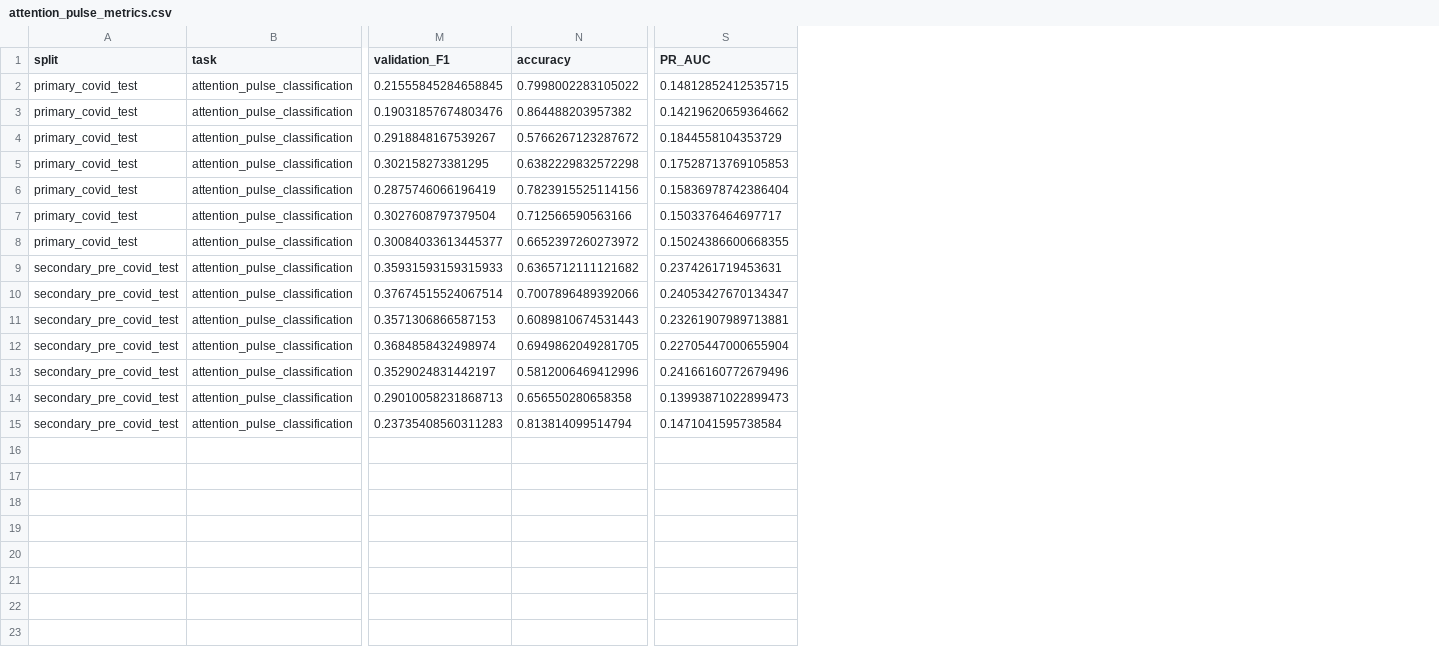
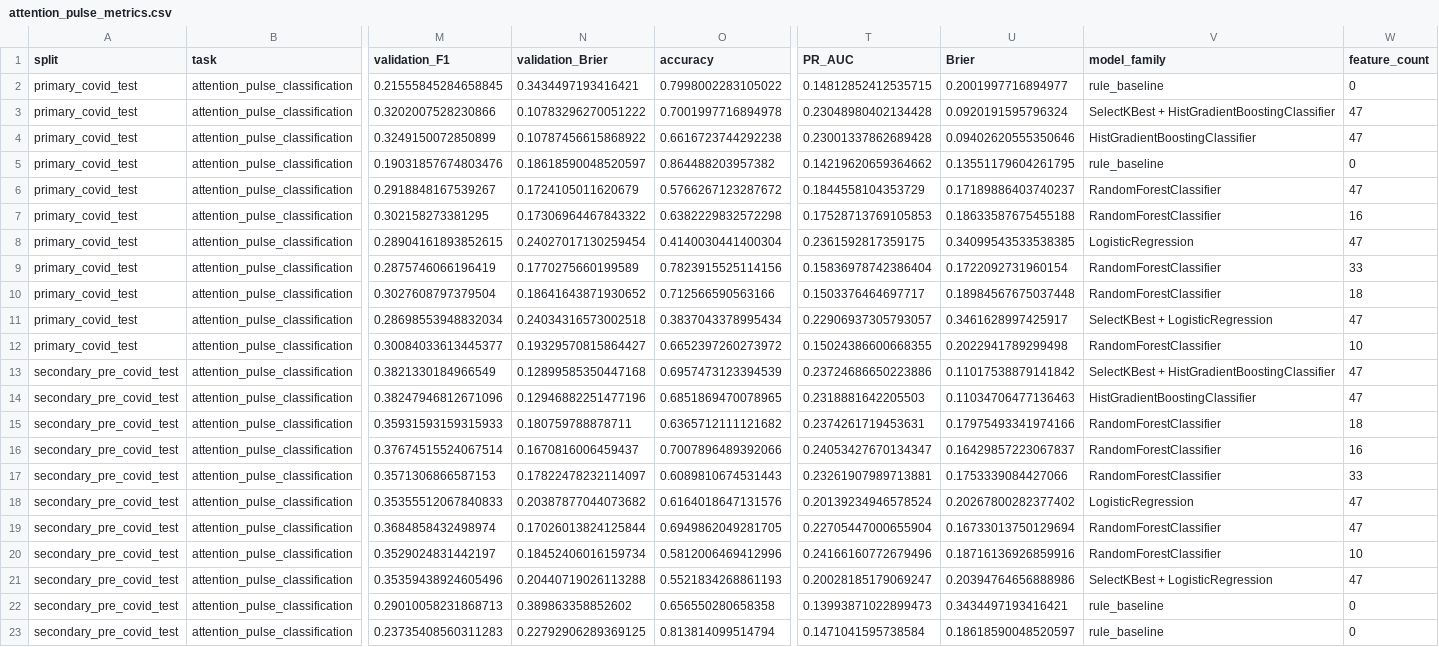
Before and after one commit to MehdiHellall/community-forecasting-yelp, a CSV file: outputs/attention_pulse_metrics.csv, drawn as a sheet; only a part is shown, gaps mark what is left out; addresses are those after the commit; rows hold the shown columns only; the diff names each change by its address in the sheet, - before the commit and + after, or states it on an @@ line.

```diff
--- a/outputs/attention_pulse_metrics.csv
+++ b/outputs/attention_pulse_metrics.csv
+column N (validation_Brier), row 2: 0.3434497193416421; rows 5-7: 0.18618590048520597 | 0.1724105011620679 | 0.17306964467843322; rows 9-10: 0.1770275660199589 | 0.18641643871930652; row 12: 0.19329570815864427; rows 15-17: 0.180759788878711 | 0.1670816006459437 | 0.17822478232114097; rows 19-20: 0.17026013824125844 | 0.18452406016159734; rows 22-23: 0.389863358852602 | 0.22792906289369125
+column U (Brier), row 2: 0.2001997716894977; rows 5-7: 0.13551179604261795 | 0.17189886403740237 | 0.18633587675455188; rows 9-10: 0.1722092731960154 | 0.18984567675037448; row 12: 0.2022941789299498; rows 15-17: 0.17975493341974166 | 0.16429857223067837 | 0.1753339084427066; rows 19-20: 0.16733013750129694 | 0.18716136926859916; rows 22-23: 0.3434497193416421 | 0.18618590048520597
+column V (model_family), row 2: rule_baseline; rows 5-7: rule_baseline | RandomForestClassifier | RandomForestClassifier; rows 9-10: RandomForestClassifier | RandomForestClassifier; row 12: RandomForestClassifier; rows 15-17: all RandomForestClassifier; rows 19-20: RandomForestClassifier | RandomForestClassifier; rows 22-23: rule_baseline | rule_baseline
+column W (feature_count), row 2: 0; rows 5-7: 0 | 47 | 16; rows 9-10: 33 | 18; row 12: 10; rows 15-17: 18 | 16 | 33; rows 19-20: 47 | 10; rows 22-23: 0 | 0
+row 3: primary_covid_test | attention_pulse_classification | 0.3202007528230866 | 0.10783296270051222 | 0.7001997716894978 | 0.23048980402134428 | 0.0920191595796324 | SelectKBest + HistGradientBoostingClassifier | 47
+row 4: primary_covid_test | attention_pulse_classification | 0.3249150072850899 | 0.10787456615868922 | 0.6616723744292238 | 0.23001337862689428 | 0.09402620555350646 | HistGradientBoostingClassifier | 47
+row 8: primary_covid_test | attention_pulse_classification | 0.28904161893852615 | 0.24027017130259454 | 0.4140030441400304 | 0.2361592817359175 | 0.34099543533538385 | LogisticRegression | 47
+row 11: primary_covid_test | attention_pulse_classification | 0.28698553948832034 | 0.24034316573002518 | 0.3837043378995434 | 0.22906937305793057 | 0.3461628997425917 | SelectKBest + LogisticRegression | 47
+row 13: secondary_pre_covid_test | attention_pulse_classification | 0.3821330184966549 | 0.12899585350447168 | 0.6957473123394539 | 0.23724686650223886 | 0.11017538879141842 | SelectKBest + HistGradientBoostingClassifier | 47
+row 14: secondary_pre_covid_test | attention_pulse_classification | 0.38247946812671096 | 0.12946882251477196 | 0.6851869470078965 | 0.2318881642205503 | 0.11034706477136463 | HistGradientBoostingClassifier | 47
+row 18: secondary_pre_covid_test | attention_pulse_classification | 0.35355512067840833 | 0.20387877044073682 | 0.6164018647131576 | 0.20139234946578524 | 0.20267800282377402 | LogisticRegression | 47
+row 21: secondary_pre_covid_test | attention_pulse_classification | 0.35359438924605496 | 0.20440719026113288 | 0.5521834268861193 | 0.20028185179069247 | 0.20394764656888986 | SelectKBest + LogisticRegression | 47
```
Also changed, not shown: outputs/attention_pulse_topk_metrics.csv, outputs/forecasting_metrics.csv, 22 other files.
